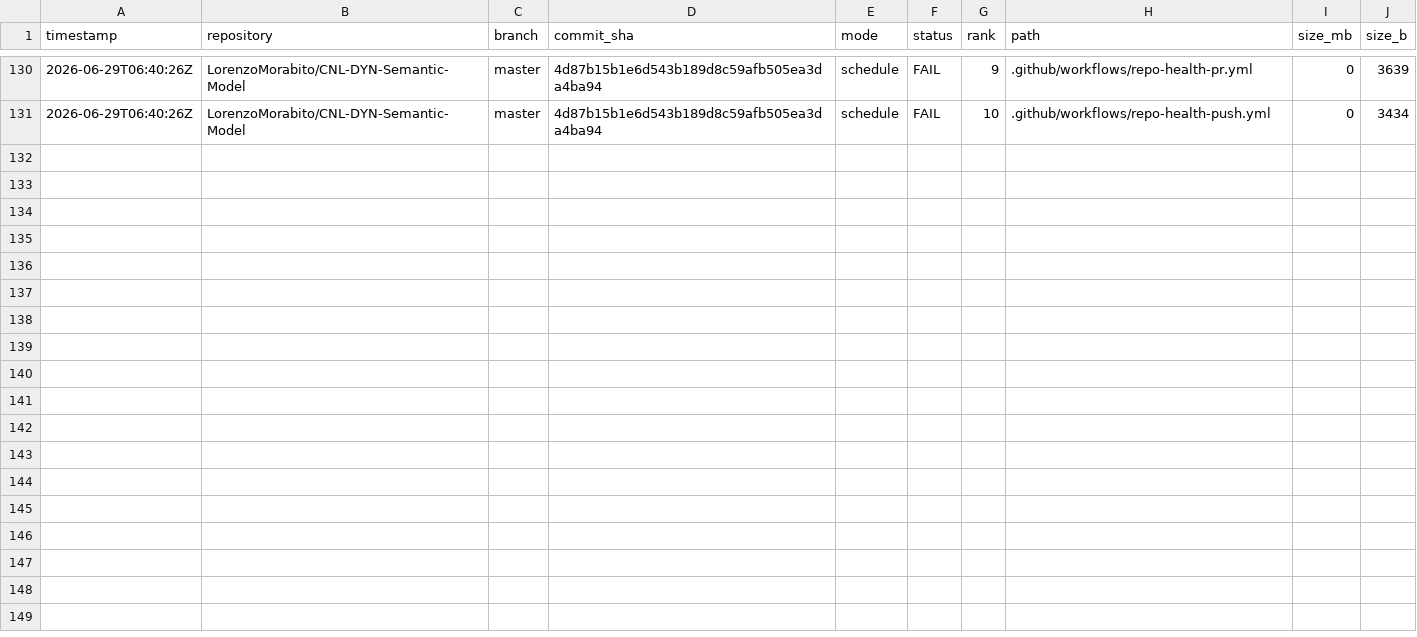
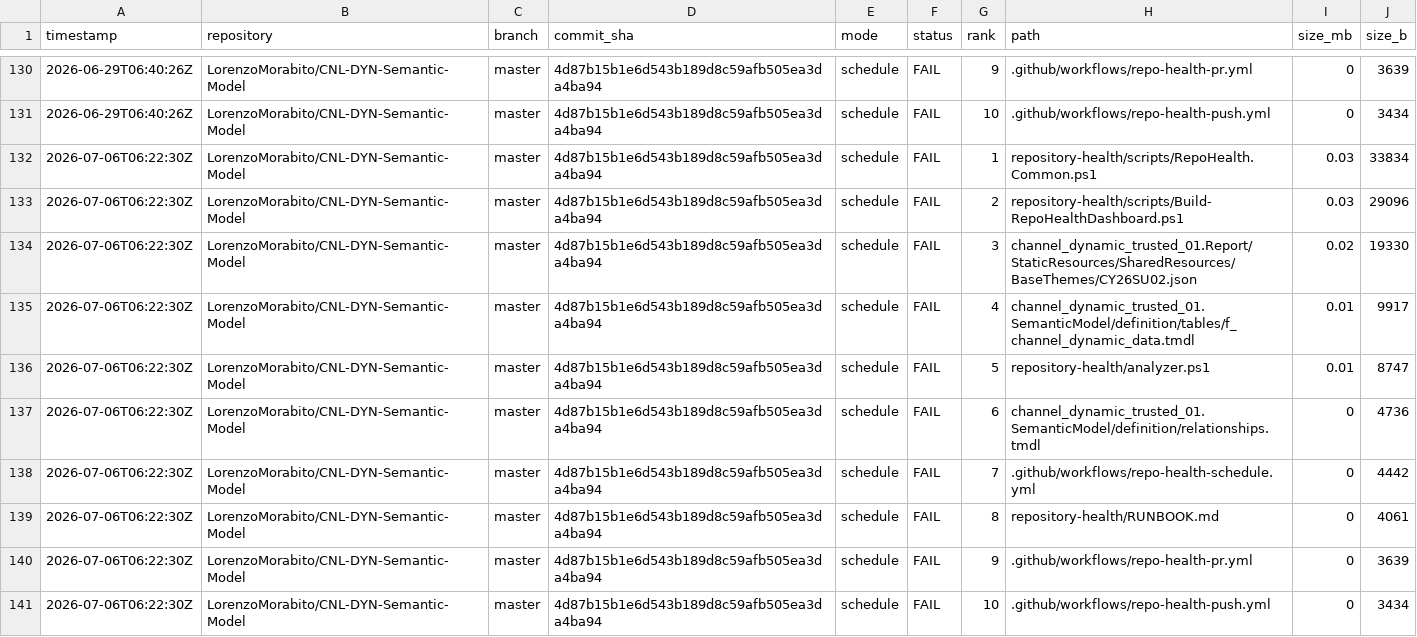
Before and after one commit to LorenzoMorabito/CNL-DYN-Semantic-Model, a CSV file: repository-health/history/top-files-history.csv, drawn as a sheet; only a part is shown, gaps mark what is left out; the diff names each change by its address in the sheet, - before the commit and + after, or states it on an @@ line.

```diff
--- a/repository-health/history/top-files-history.csv
+++ b/repository-health/history/top-files-history.csv
+row 132: 2026-07-06T06:22:30Z | LorenzoMorabito/CNL-DYN-Semantic-Model | master | 4d87b15b1e6d543b189d8c59afb505ea3da4ba94 | schedule | FAIL | 1 | repository-health/scripts/RepoHealth.Common.ps1 | 0.03 | 33834
+row 133: 2026-07-06T06:22:30Z | LorenzoMorabito/CNL-DYN-Semantic-Model | master | 4d87b15b1e6d543b189d8c59afb505ea3da4ba94 | schedule | FAIL | 2 | repository-health/scripts/Build-RepoHealthDashboard.ps1 | 0.03 | 29096
+row 134: 2026-07-06T06:22:30Z | LorenzoMorabito/CNL-DYN-Semantic-Model | master | 4d87b15b1e6d543b189d8c59afb505ea3da4ba94 | schedule | FAIL | 3 | channel_dynamic_trusted_01.Report/StaticResources/SharedResources/BaseThemes/CY26SU02.json | 0.02 | 19330
+row 135: 2026-07-06T06:22:30Z | LorenzoMorabito/CNL-DYN-Semantic-Model | master | 4d87b15b1e6d543b189d8c59afb505ea3da4ba94 | schedule | FAIL | 4 | channel_dynamic_trusted_01.SemanticModel/definition/tables/f_channel_dynamic_data.tmdl | 0.01 | 9917
+row 136: 2026-07-06T06:22:30Z | LorenzoMorabito/CNL-DYN-Semantic-Model | master | 4d87b15b1e6d543b189d8c59afb505ea3da4ba94 | schedule | FAIL | 5 | repository-health/analyzer.ps1 | 0.01 | 8747
+row 137: 2026-07-06T06:22:30Z | LorenzoMorabito/CNL-DYN-Semantic-Model | master | 4d87b15b1e6d543b189d8c59afb505ea3da4ba94 | schedule | FAIL | 6 | channel_dynamic_trusted_01.SemanticModel/definition/relationships.tmdl | 0 | 4736
+row 138: 2026-07-06T06:22:30Z | LorenzoMorabito/CNL-DYN-Semantic-Model | master | 4d87b15b1e6d543b189d8c59afb505ea3da4ba94 | schedule | FAIL | 7 | .github/workflows/repo-health-schedule.yml | 0 | 4442
+row 139: 2026-07-06T06:22:30Z | LorenzoMorabito/CNL-DYN-Semantic-Model | master | 4d87b15b1e6d543b189d8c59afb505ea3da4ba94 | schedule | FAIL | 8 | repository-health/RUNBOOK.md | 0 | 4061
+row 140: 2026-07-06T06:22:30Z | LorenzoMorabito/CNL-DYN-Semantic-Model | master | 4d87b15b1e6d543b189d8c59afb505ea3da4ba94 | schedule | FAIL | 9 | .github/workflows/repo-health-pr.yml | 0 | 3639
+row 141: 2026-07-06T06:22:30Z | LorenzoMorabito/CNL-DYN-Semantic-Model | master | 4d87b15b1e6d543b189d8c59afb505ea3da4ba94 | schedule | FAIL | 10 | .github/workflows/repo-health-push.yml | 0 | 3434
```
Also changed, not shown: repository-health/history/metrics-history.csv, 3 other files.
